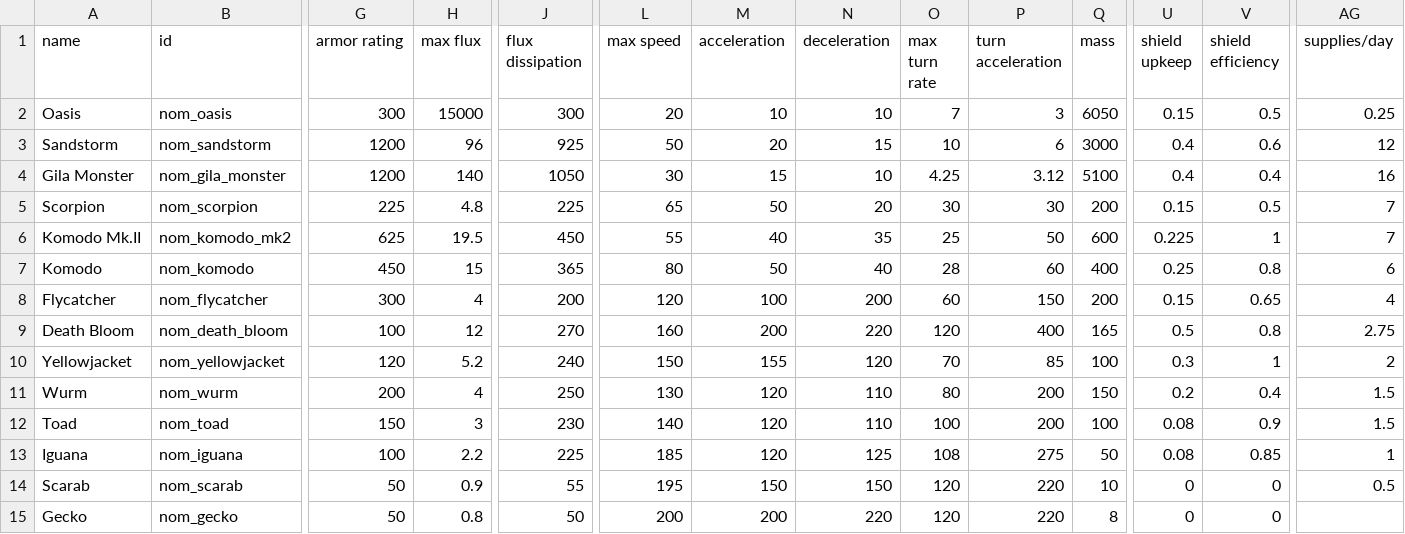
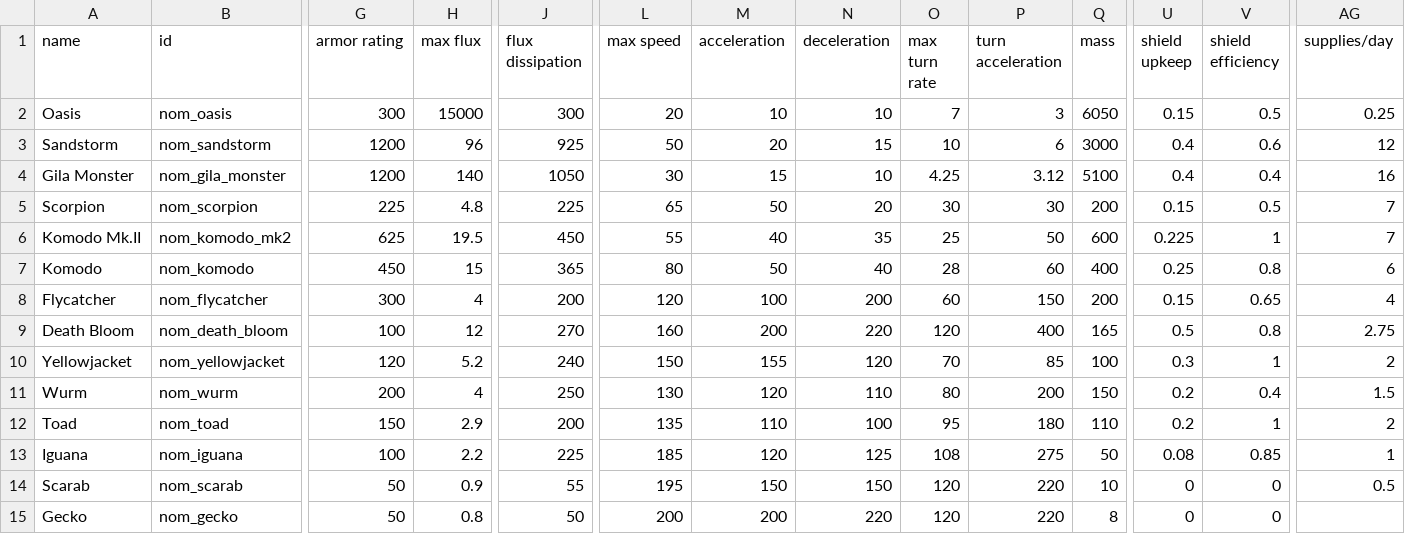
Before and after one commit to Trylobot/starsector-mods, a CSV file: nom/data/hulls/ship_data.csv, drawn as a sheet; only a part is shown, gaps mark what is left out; the diff names each change by its address in the sheet, - before the commit and + after, or states it on an @@ line.

```diff
--- a/nom/data/hulls/ship_data.csv
+++ b/nom/data/hulls/ship_data.csv
-H12 (max flux): 3
+H12 (max flux): 2.9
-J12 (flux dissipation): 230
+J12 (flux dissipation): 200
-L12 (max speed): 140
+L12 (max speed): 135
-M12 (acceleration): 120
+M12 (acceleration): 110
-N12 (deceleration): 110
+N12 (deceleration): 100
-O12 (max turn rate): 100
+O12 (max turn rate): 95
-P12 (turn acceleration): 200
+P12 (turn acceleration): 180
-Q12 (mass): 100
+Q12 (mass): 110
-U12 (shield upkeep): 0.08
+U12 (shield upkeep): 0.2
-V12 (shield efficiency): 0.9
+V12 (shield efficiency): 1
-AG12 (supplies/day): 1.5
+AG12 (supplies/day): 2
```
Also changed, not shown: 8 other files.
